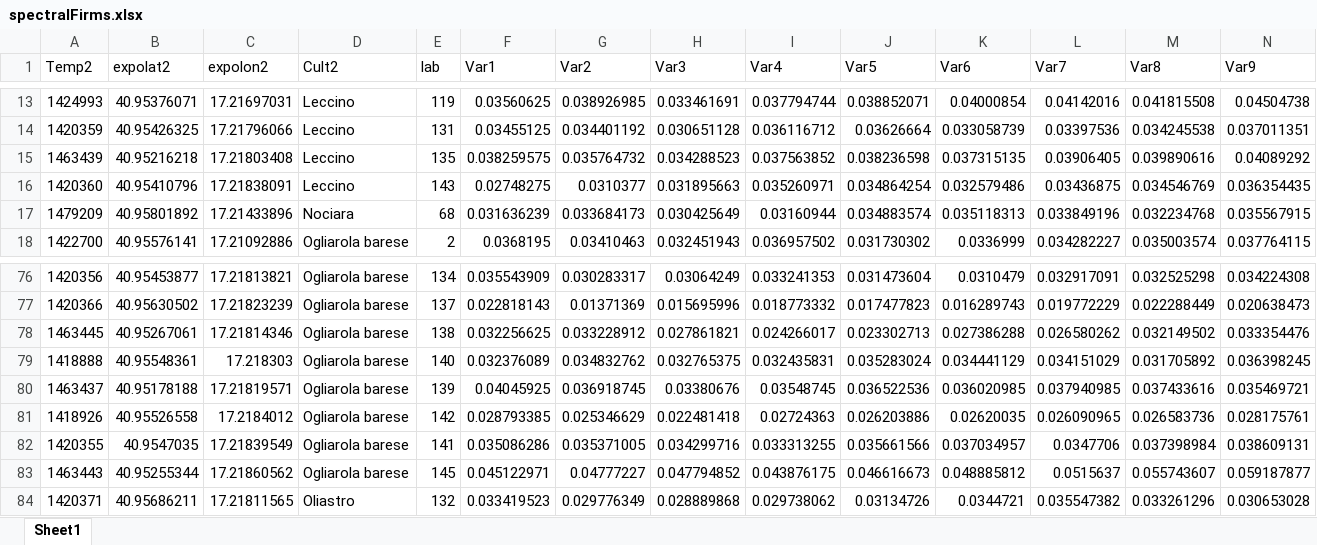
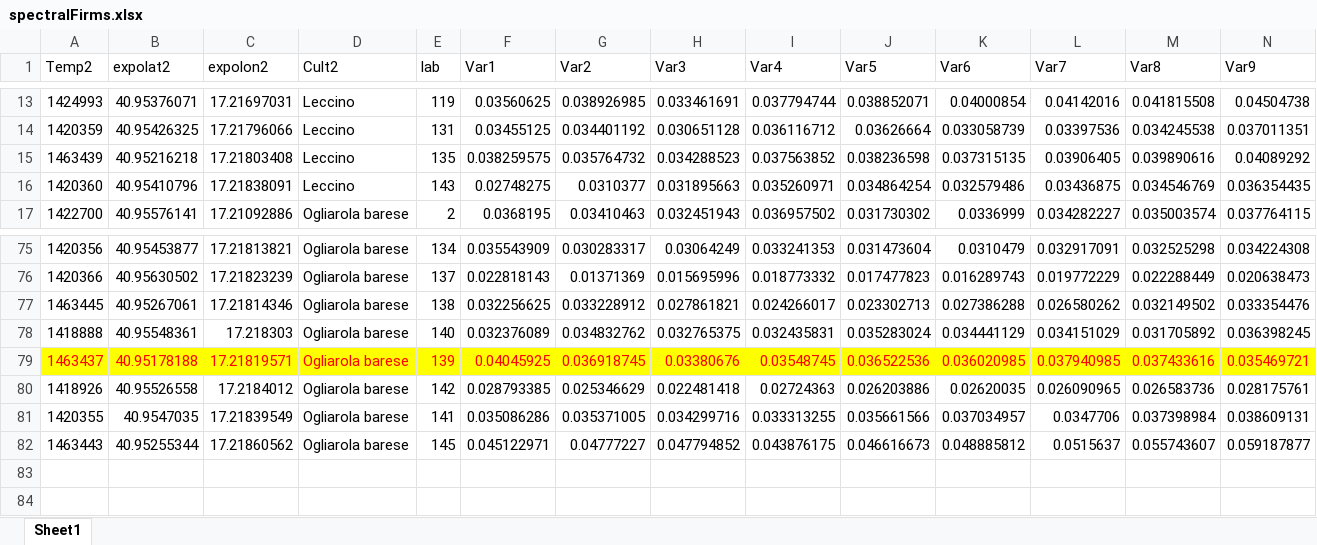
Before and after one commit to davexhardware/IP_HYS_Classification, an Excel workbook: tree_distinguish/tree_position/spectralFirms.xlsx, sheet Sheet1, drawn as a sheet; only a part is shown, gaps mark what is left out; values as stored, in another font and other column widths than the file's, no borders; removed rows and columns are numbered as before the commit, all else as after; rows hold the shown columns only; the diff covers the shown part only; the diff names each change by its address in the sheet, - before the commit and + after, or states it on an @@ line.

```diff
--- a/tree_distinguish/tree_position/spectralFirms.xlsx (sheet Sheet1)
+++ b/tree_distinguish/tree_position/spectralFirms.xlsx (sheet Sheet1)
-row 17: 1479209 | 40.95801892 | 17.21433896 | Nociara | 68 | 0.031636239 | 0.033684173 | 0.030425649 | 0.03160944 | 0.034883574 | 0.035118313 | 0.033849196 | 0.032234768 | 0.035567915
@@ A79:N79 fill: none → #FFFF00, text colour: black → #FF0000 @@
-row 84: 1420371 | 40.95686211 | 17.21811565 | Oliastro | 132 | 0.033419523 | 0.029776349 | 0.028889868 | 0.029738062 | 0.03134726 | 0.0344721 | 0.035547382 | 0.033261296 | 0.030653028
```
Also changed, not shown: cell formats elsewhere in this sheet, 4 other files.
